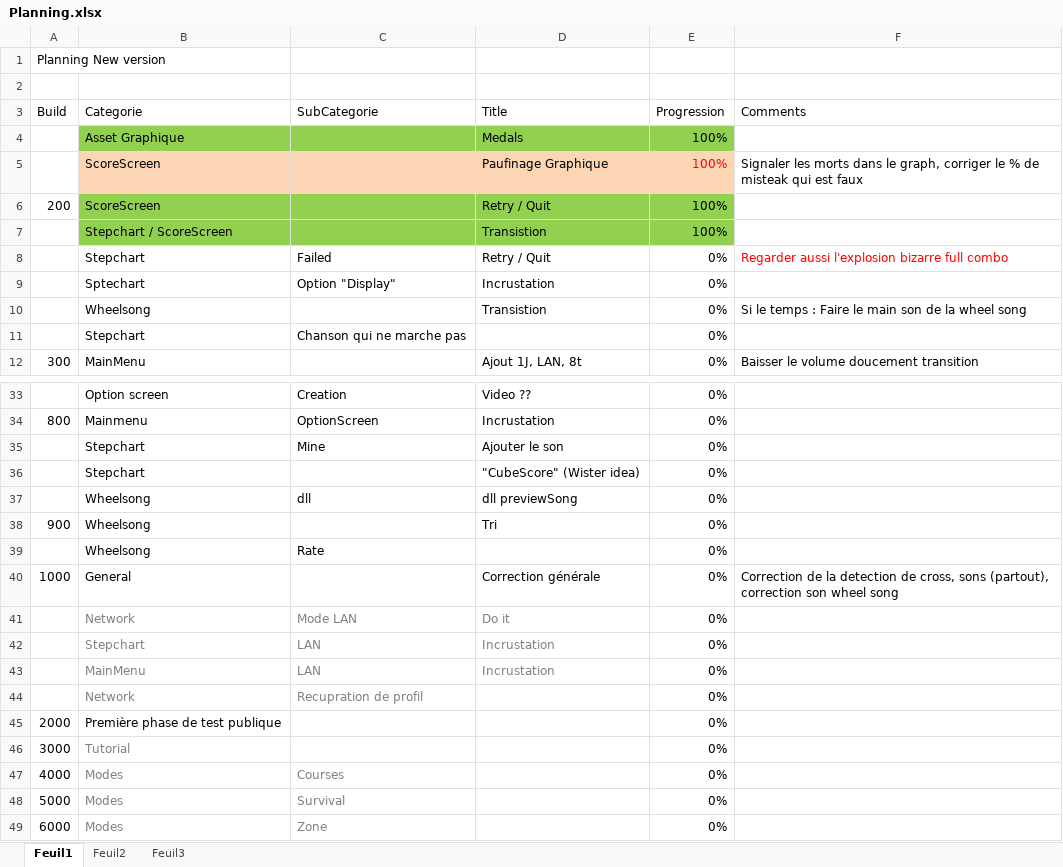
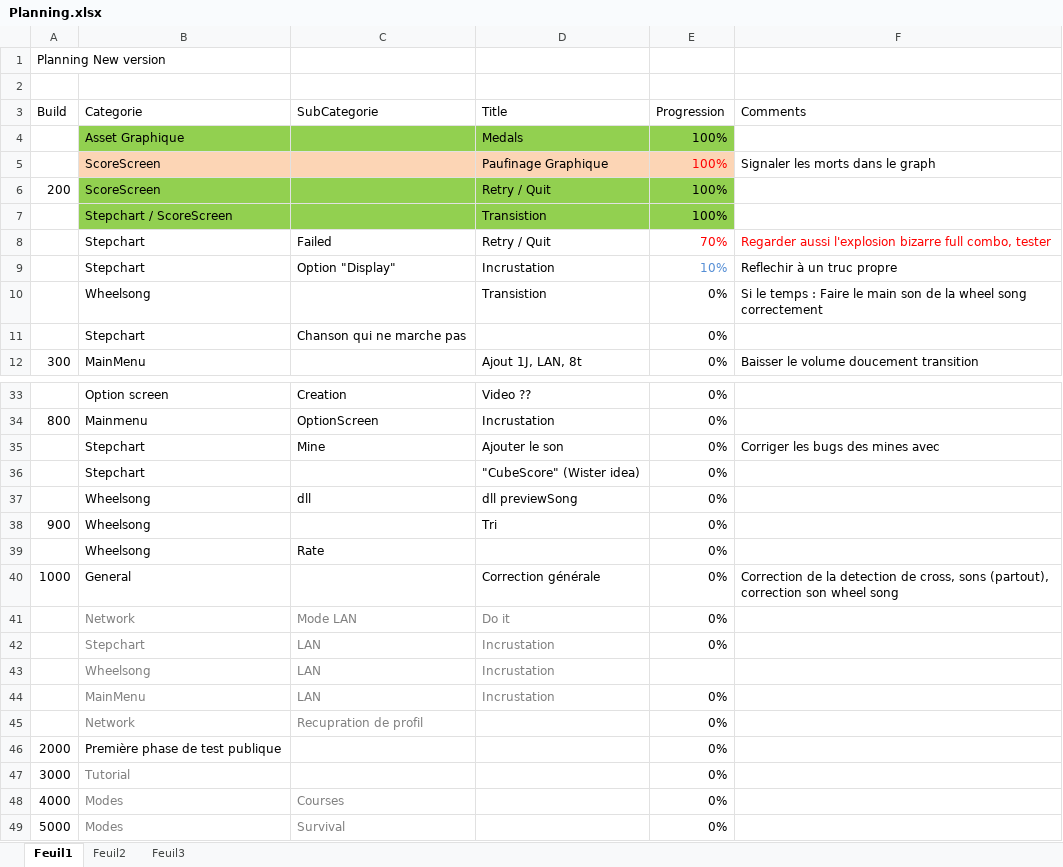
Before and after one commit to BenouKat/Unity-ITGHD, an Excel workbook: Planning.xlsx, sheet Feuil1, drawn as a sheet; only a part is shown, gaps mark what is left out; the shorter side is filled out with more unchanged rows; values as stored, in another font and other column widths than the file's, no borders; the diff names each change by its address in the sheet, - before the commit and + after, or states it on an @@ line.

Commit message:
[Build 201] Retry/Quit a tester "no mine" fait.
Signed-off-by: Benoukat <ben.goze@gmail.com>

```diff
--- a/Planning.xlsx (sheet Feuil1)
+++ b/Planning.xlsx (sheet Feuil1)
-F5 (Comments): …dans le graph, corriger le % de misteak qui est faux
+F5 (Comments): …dans le graph
-E8 (Progression): 0%
+E8 (Progression): 70%
-E8 text colour: black
+E8 text colour: #FF0000
-F8 (Comments): …bizarre full combo
+F8 (Comments): …bizarre full combo, tester
-B9 (Categorie): Sptechart
+B9 (Categorie): Stepchart
-E9 (Progression): 0%
+E9 (Progression): 10%
-E9 text colour: black
+E9 text colour: #558ED5
-F9 (Comments): (empty)
+F9 (Comments): Reflechir à un truc propre
-F10 (Comments): …wheel song
+F10 (Comments): …wheel song correctement
-F35 (Comments): (empty)
+F35 (Comments): Corriger les bugs des mines avec
+row 43:  | Wheelsong | LAN | Incrustation
```
Also changed, not shown: 19 other files.
